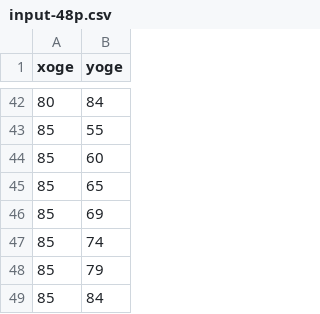
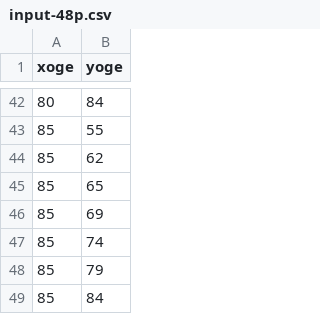
Before and after one commit to annadu5/microplastics-mapping, a CSV file: input-48p.csv, drawn as a sheet; only a part is shown, gaps mark what is left out.

```diff
--- a/input-48p.csv
+++ b/input-48p.csv
@@ -43,3 +43,3 @@ xoge,yoge
 85,55
-85,60
+85,62
 85,65
```
Also changed, not shown: 1 other file.
